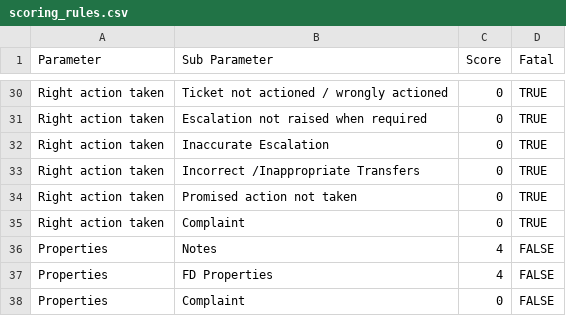
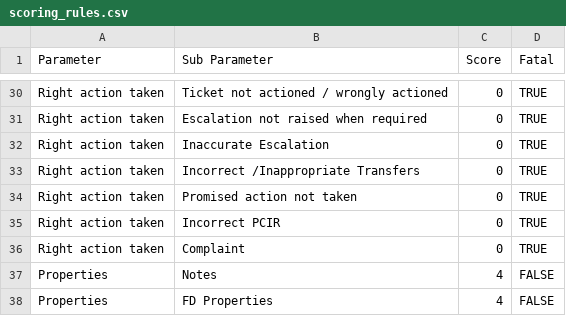
Before and after one commit to rjshs25s/Quality_Audit, a CSV file: scoring_rules.csv, drawn as a sheet; only a part is shown, gaps mark what is left out; the shorter side is filled out with more unchanged rows; the diff names each change by its address in the sheet, - before the commit and + after, or states it on an @@ line.

Commit message:
Add files via upload

```diff
--- a/scoring_rules.csv
+++ b/scoring_rules.csv
+row 35: Right action taken | Incorrect PCIR | 0 | TRUE
```
